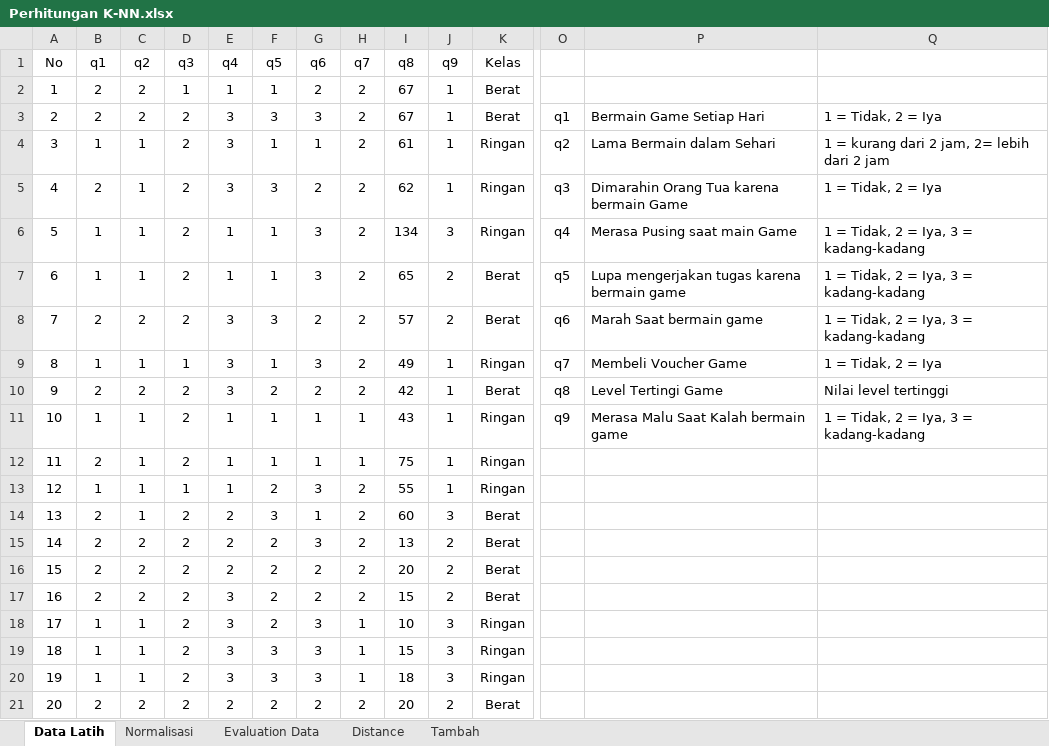
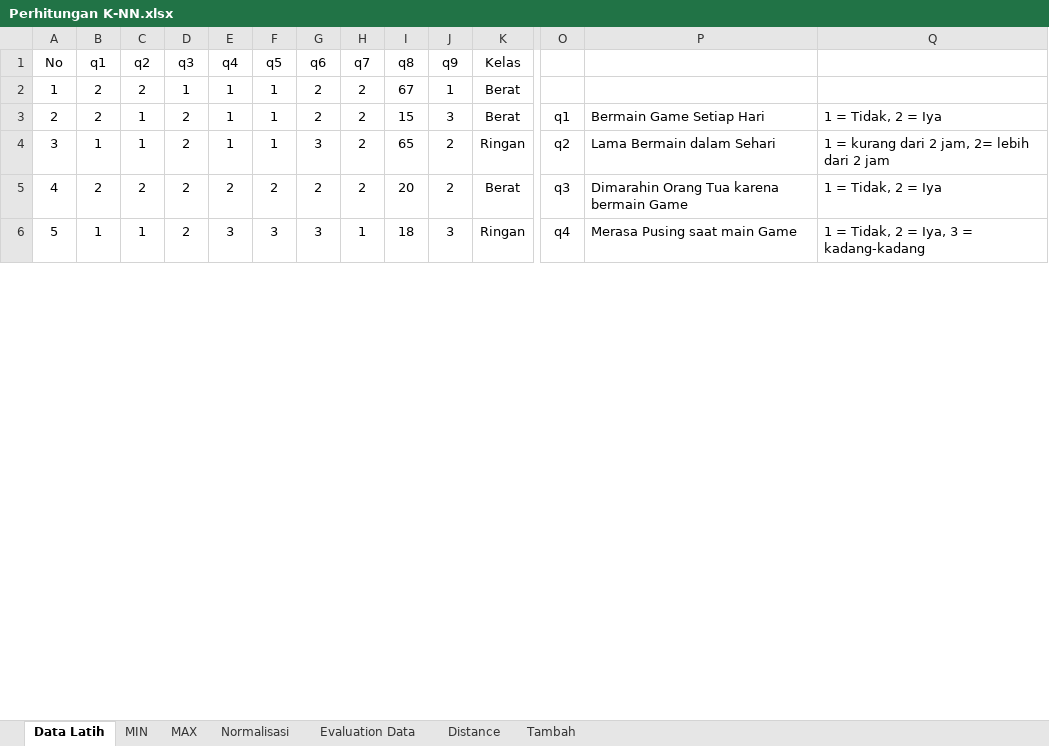
Before and after one commit to deoartanta/knn-game, an Excel workbook: Perhitungan K-NN.xlsx, sheet Data Latih, drawn as a sheet; only a part is shown, gaps mark what is left out; values as stored, in another font and other column widths than the file's, no borders; removed rows and columns are numbered as before the commit, all else as after; rows hold the shown columns only; the diff covers the shown part only; the diff names each change by its address in the sheet, - before the commit and + after, or states it on an @@ line.

Commit message:
memperbaiki perhitungan kelas prediksi dan membuat fitur loading saat perhitungan berlangsung

```diff
--- a/Perhitungan K-NN.xlsx (sheet Data Latih)
+++ b/Perhitungan K-NN.xlsx (sheet Data Latih)
+sheet tab: MIN
+sheet tab: MAX
-C3 (q2): 2
+C3 (q2): 1
-E3 (q4): 3
+E3 (q4): 1
-F3 (q5): 3
+F3 (q5): 1
-G3 (q6): 3
+G3 (q6): 2
-I3 (q8): 67
+I3 (q8): 15
-J3 (q9): 1
+J3 (q9): 3
-row 4: 3 | 1 | 1 | 2 | 3 | 1 | 1 | 2 | 61 | 1 | Ringan | q2 | Lama Bermain dalam Sehari | 1 = kurang dari 2 jam, 2= lebih dari 2 jam
-row 5: 4 | 2 | 1 | 2 | 3 | 3 | 2 | 2 | 62 | 1 | Ringan | q3 | Dimarahin Orang Tua karena bermain Game | 1 = Tidak, 2 = Iya
-row 6: 5 | 1 | 1 | 2 | 1 | 1 | 3 | 2 | 134 | 3 | Ringan | q4 | Merasa Pusing saat main Game | 1 = Tidak, 2 = Iya, 3 = kadang-kadang
@@ column A (No) renumbered between rows 4 and 11 @@
-K4 (Kelas): Berat
+K4 (Kelas): Ringan
-O4: q5
+O4: q2
-P4: Lupa mengerjakan tugas karena bermain game
+P4: Lama Bermain dalam Sehari
-Q4: 1 = Tidak, 2 = Iya, 3 = kadang-kadang
+Q4: 1 = kurang dari 2 jam, 2= lebih dari 2 jam
-row 8: 7 | 2 | 2 | 2 | 3 | 3 | 2 | 2 | 57 | 2 | Berat | q6 | Marah Saat bermain game | 1 = Tidak, 2 = Iya, 3 = kadang-kadang
-row 9: 8 | 1 | 1 | 1 | 3 | 1 | 3 | 2 | 49 | 1 | Ringan | q7 | Membeli Voucher Game | 1 = Tidak, 2 = Iya
-row 10: 9 | 2 | 2 | 2 | 3 | 2 | 2 | 2 | 42 | 1 | Berat | q8 | Level Tertingi Game | Nilai level tertinggi
-row 11: 10 | 1 | 1 | 2 | 1 | 1 | 1 | 1 | 43 | 1 | Ringan | q9 | Merasa Malu Saat Kalah bermain game | 1 = Tidak, 2 = Iya, 3 = kadang-kadang
-row 12: 11 | 2 | 1 | 2 | 1 | 1 | 1 | 1 | 75 | 1 | Ringan
-row 13: 12 | 1 | 1 | 1 | 1 | 2 | 3 | 2 | 55 | 1 | Ringan
-row 14: 13 | 2 | 1 | 2 | 2 | 3 | 1 | 2 | 60 | 3 | Berat
-row 15: 14 | 2 | 2 | 2 | 2 | 2 | 3 | 2 | 13 | 2 | Berat
-O5: (empty)
+O5: q3
-P5: (empty)
+P5: Dimarahin Orang Tua karena bermain Game
-Q5: (empty)
+Q5: 1 = Tidak, 2 = Iya
-row 17: 16 | 2 | 2 | 2 | 3 | 2 | 2 | 2 | 15 | 2 | Berat
-row 18: 17 | 1 | 1 | 2 | 3 | 2 | 3 | 1 | 10 | 3 | Ringan
-row 19: 18 | 1 | 1 | 2 | 3 | 3 | 3 | 1 | 15 | 3 | Ringan
-O6: (empty)
+O6: q4
-P6: (empty)
+P6: Merasa Pusing saat main Game
-Q6: (empty)
+Q6: 1 = Tidak, 2 = Iya, 3 = kadang-kadang
-row 21: 20 | 2 | 2 | 2 | 2 | 2 | 2 | 2 | 20 | 2 | Berat
```
Also changed, not shown: 77 removed rows and 27 edited cells elsewhere in this sheet, sheet Evaluation Data, sheet Normalisasi, sheet Distance, sheet Tambah, formulas that keep their value, hidden cells, 12 other files.
